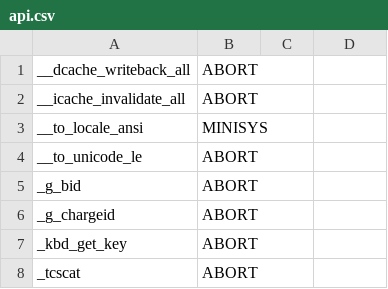
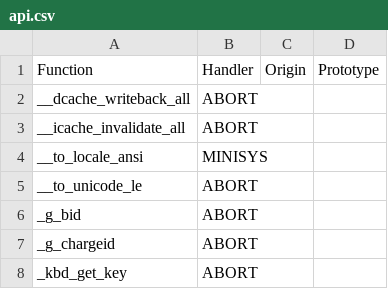
Before and after one commit to minexew/GA330-libretro, a CSV file: api.csv, drawn as a sheet; only a part is shown; the shorter side is filled out with more unchanged rows.

```diff
--- a/api.csv
+++ b/api.csv
@@ -1 +1,2 @@
+Function,Handler,Origin,Prototype
 __dcache_writeback_all,ABORT,,
```
Also changed, not shown: 1 other file.
